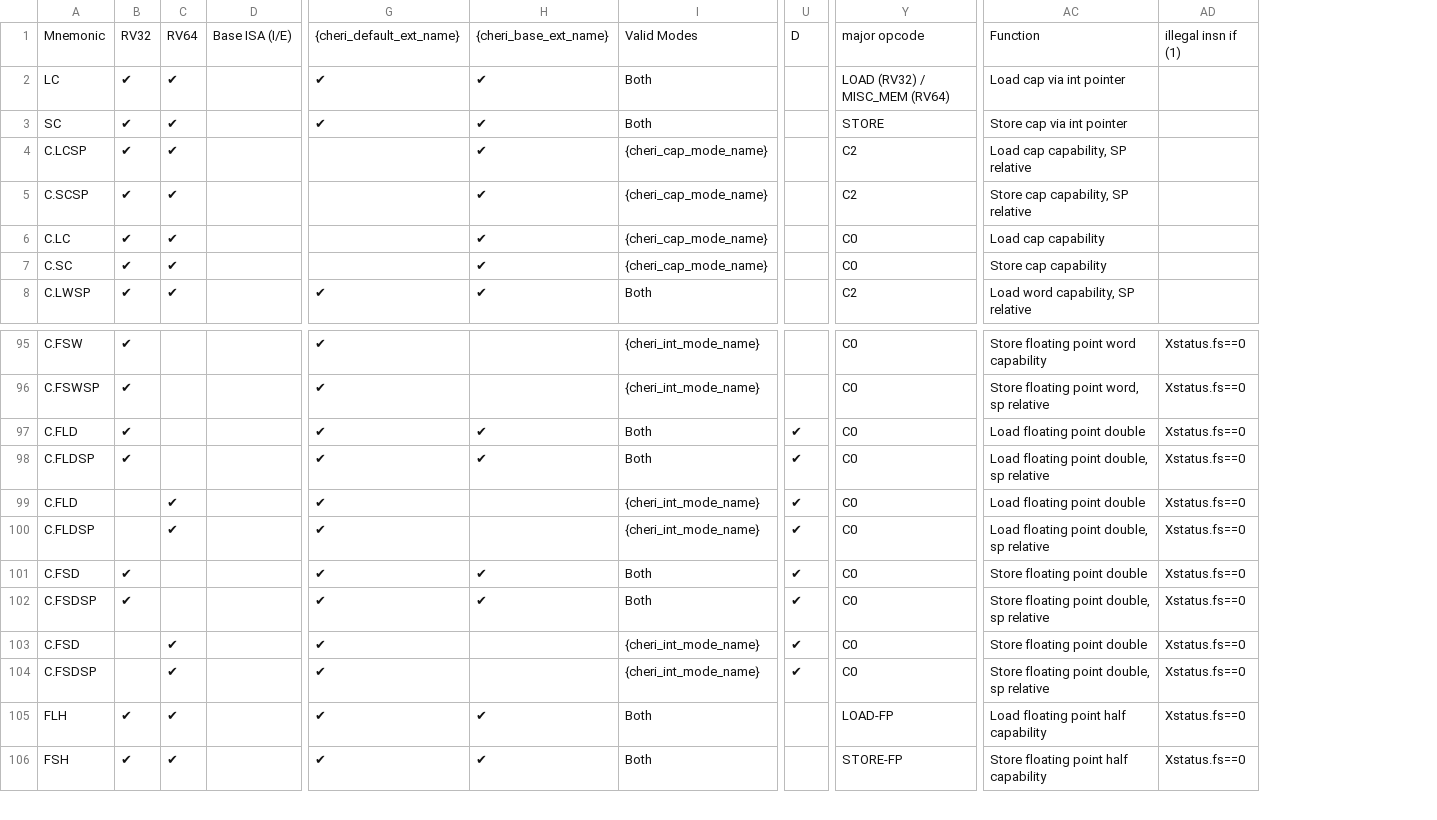
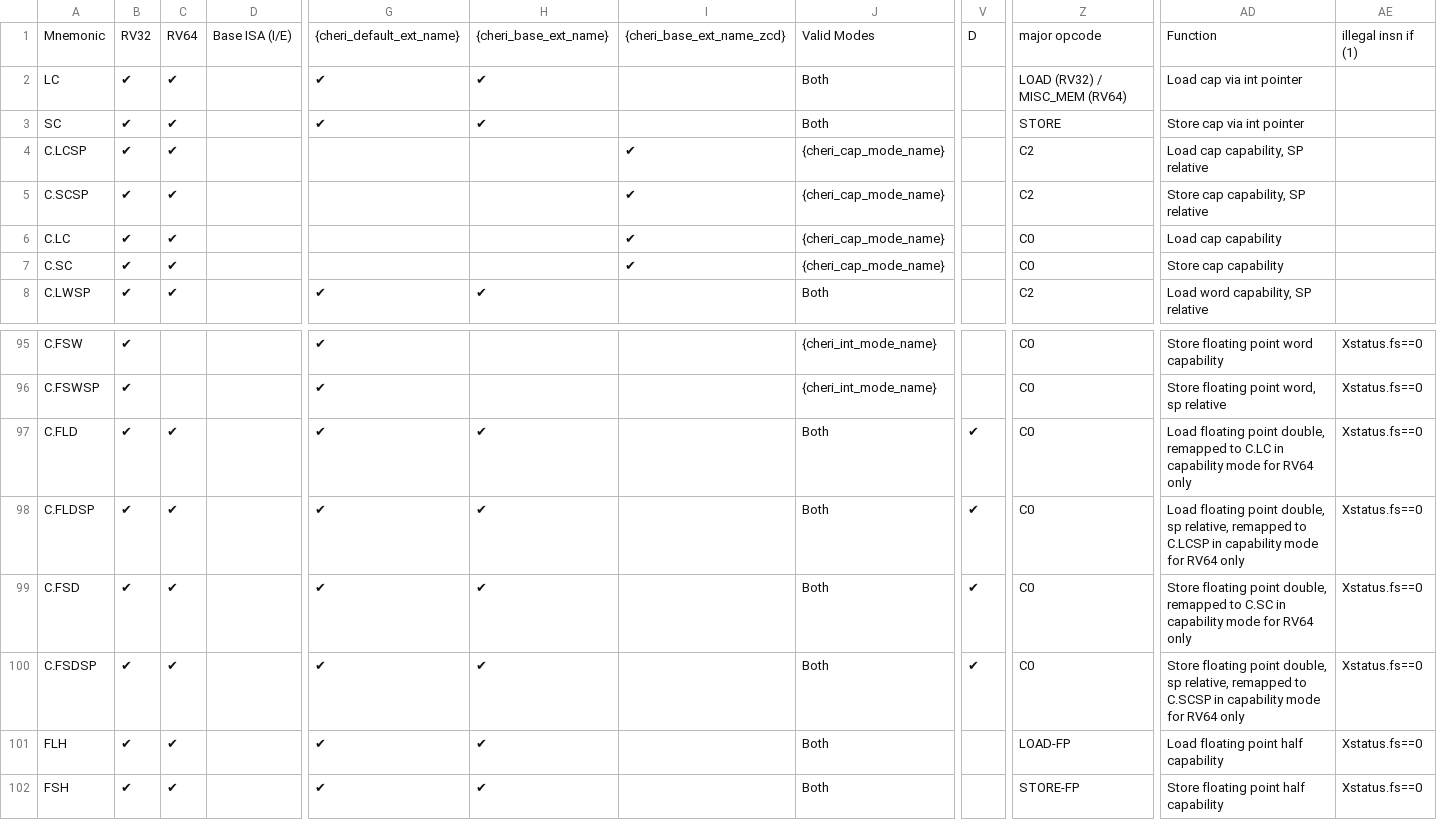
Before and after one commit to riscv/riscv-cheri, a CSV file: src/csv/CHERI_ISA.csv, drawn as a sheet; only a part is shown, gaps mark what is left out; removed rows and columns are numbered as before the commit, all else as after; rows hold the shown columns only; the diff names each change by its address in the sheet, - before the commit and + after, or states it on an @@ line.

```diff
--- a/src/csv/CHERI_ISA.csv
+++ b/src/csv/CHERI_ISA.csv
+column I, rows 1-7: {cheri_base_ext_name_zcd} |  |  | ✔ | ✔ | ✔ | ✔
-H4:H7: ✔
+H4:H7: (empty)
-C97:C98: (empty)
+C97:C98: ✔
-AD97: …floating point double
+AD97: …floating point double, remapped to C.LC in capability mode for RV64 only
-AD98: …double, sp relative
+AD98: …double, sp relative, remapped to C.LCSP in capability mode for RV64 only
-row 99: C.FLD |  | ✔ |  | ✔ |  | {cheri_int_mode_name} | ✔ | C0 | Load floating point double | Xstatus.fs==0
-row 100: C.FLDSP |  | ✔ |  | ✔ |  | {cheri_int_mode_name} | ✔ | C0 | Load floating point double, sp relative | Xstatus.fs==0
-C99:C100: (empty)
+C99:C100: ✔
-AD99: …floating point double
+AD99: …floating point double, remapped to C.SC in capability mode for RV64 only
-AD100: …double, sp relative
+AD100: …double, sp relative, remapped to C.SCSP in capability mode for RV64 only
-row 103: C.FSD |  | ✔ |  | ✔ |  | {cheri_int_mode_name} | ✔ | C0 | Store floating point double | Xstatus.fs==0
-row 104: C.FSDSP |  | ✔ |  | ✔ |  | {cheri_int_mode_name} | ✔ | C0 | Store floating point double, sp relative | Xstatus.fs==0
```
Also changed, not shown: 3 other files.
